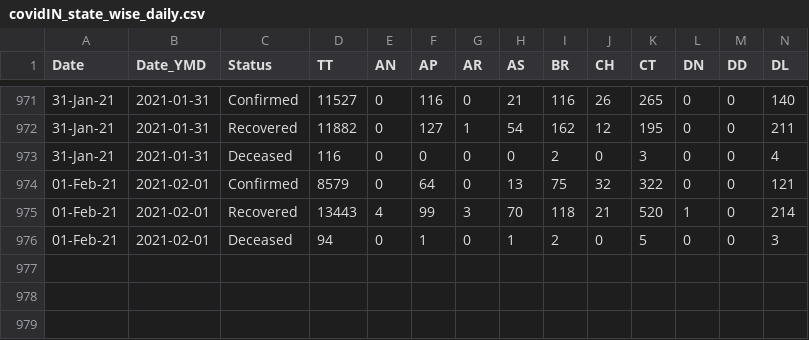
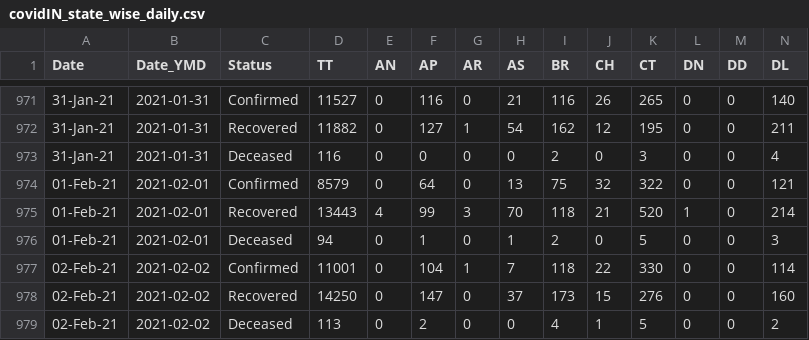
Before and after one commit to arya46/Covid-19-EDA, a CSV file: data/covidIN_state_wise_daily.csv, drawn as a sheet; only a part is shown, gaps mark what is left out; rows hold the shown columns only; the diff names each change by its address in the sheet, - before the commit and + after, or states it on an @@ line.

Commit message:
data updated on - Wed Feb  3 05:46:51 UTC 2021

```diff
--- a/data/covidIN_state_wise_daily.csv
+++ b/data/covidIN_state_wise_daily.csv
+row 977: 02-Feb-21 | 2021-02-02 | Confirmed | 11001 | 0 | 104 | 1 | 7 | 118 | 22 | 330 | 0 | 0 | 114
+row 978: 02-Feb-21 | 2021-02-02 | Recovered | 14250 | 0 | 147 | 0 | 37 | 173 | 15 | 276 | 0 | 0 | 160
+row 979: 02-Feb-21 | 2021-02-02 | Deceased | 113 | 0 | 2 | 0 | 0 | 4 | 1 | 5 | 0 | 0 | 2
```
Also changed, not shown: data/cases_ts.csv, data/covidIN_districtwise_current.csv, 3 other files.
